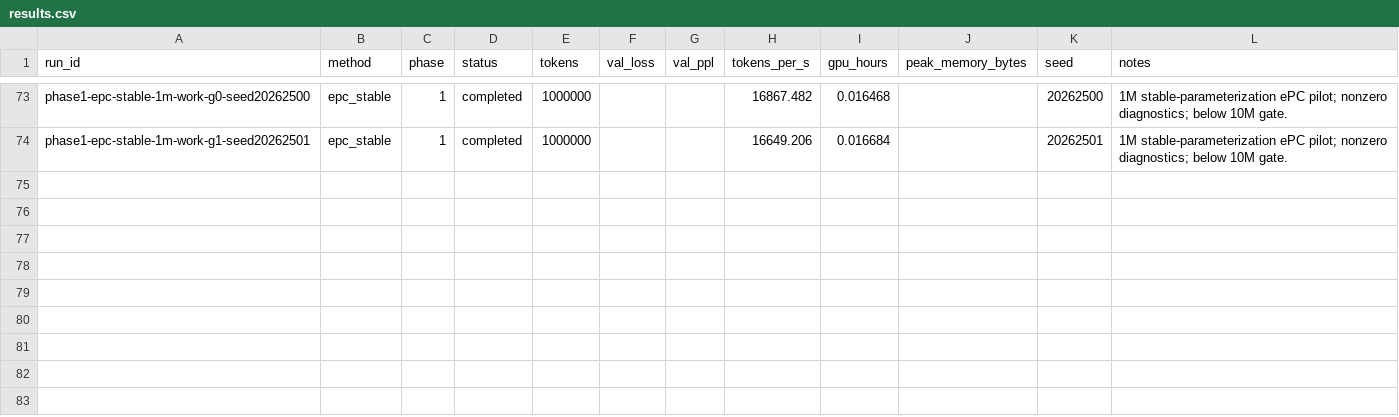
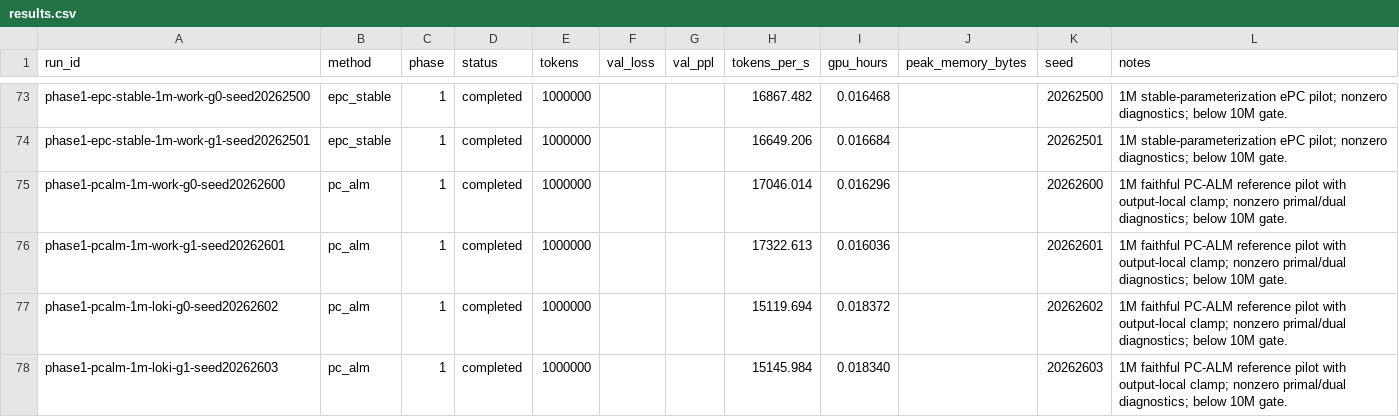
Before and after one commit to catid/pcalm, a CSV file: reports/results.csv, drawn as a sheet; only a part is shown, gaps mark what is left out; the diff names each change by its address in the sheet, - before the commit and + after, or states it on an @@ line.

Commit message:
Record one-million-token PC-ALM pilots

```diff
--- a/reports/results.csv
+++ b/reports/results.csv
+row 75: phase1-pcalm-1m-work-g0-seed20262600 | pc_alm | 1 | completed | 1000000 |  |  | 17046.014 | 0.016296 |  | 20262600 | 1M faithful PC-ALM reference pilot with output-local clamp; nonzero primal/dual diagnostics; below 10M gate.
+row 76: phase1-pcalm-1m-work-g1-seed20262601 | pc_alm | 1 | completed | 1000000 |  |  | 17322.613 | 0.016036 |  | 20262601 | 1M faithful PC-ALM reference pilot with output-local clamp; nonzero primal/dual diagnostics; below 10M gate.
+row 77: phase1-pcalm-1m-loki-g0-seed20262602 | pc_alm | 1 | completed | 1000000 |  |  | 15119.694 | 0.018372 |  | 20262602 | 1M faithful PC-ALM reference pilot with output-local clamp; nonzero primal/dual diagnostics; below 10M gate.
+row 78: phase1-pcalm-1m-loki-g1-seed20262603 | pc_alm | 1 | completed | 1000000 |  |  | 15145.984 | 0.018340 |  | 20262603 | 1M faithful PC-ALM reference pilot with output-local clamp; nonzero primal/dual diagnostics; below 10M gate.
```
Also changed, not shown: 10 other files.
